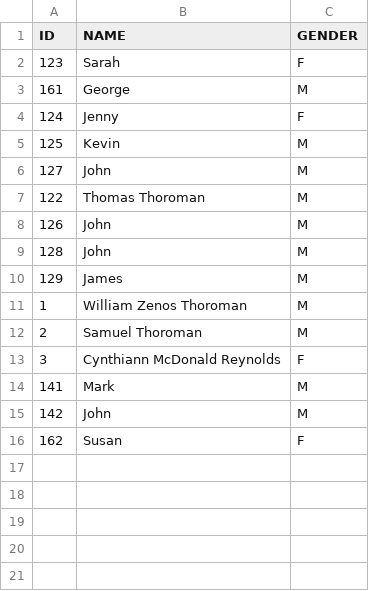
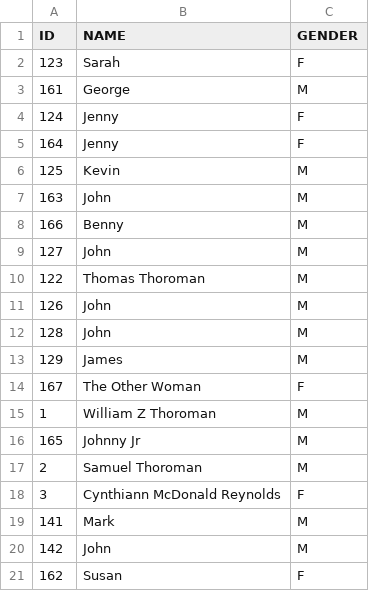
Before and after one commit to hendrixjoseph/FamilyTree, a CSV file: sql/DATA_TABLE/PERSON.csv, drawn as a sheet.

```diff
--- a/sql/DATA_TABLE/PERSON.csv
+++ b/sql/DATA_TABLE/PERSON.csv
@@ -4,3 +4,6 @@
 124,"Jenny","F"
+164,"Jenny","F"
 125,"Kevin","M"
+163,"John","M"
+166,"Benny","M"
 127,"John","M"
@@ -10,3 +13,5 @@
 129,"James","M"
-1,"William Zenos Thoroman","M"
+167,"The Other Woman","F"
+1,"William Z Thoroman","M"
+165,"Johnny Jr","M"
 2,"Samuel Thoroman","M"
```
Also changed, not shown: sql/DATA_VIEW/CHILDREN_VIEW.csv, sql/DATA_VIEW/PERSON_VIEW.csv, 14 other files.
